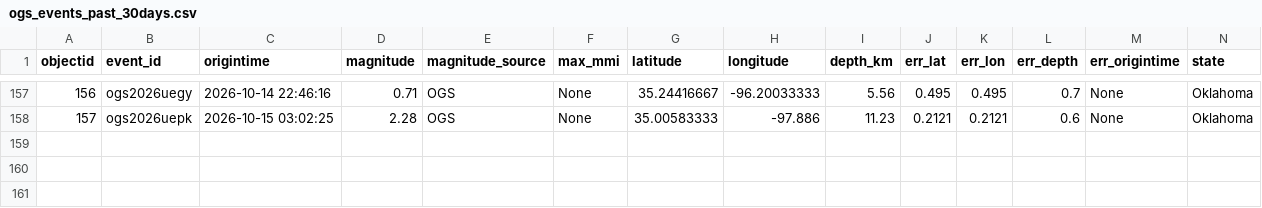
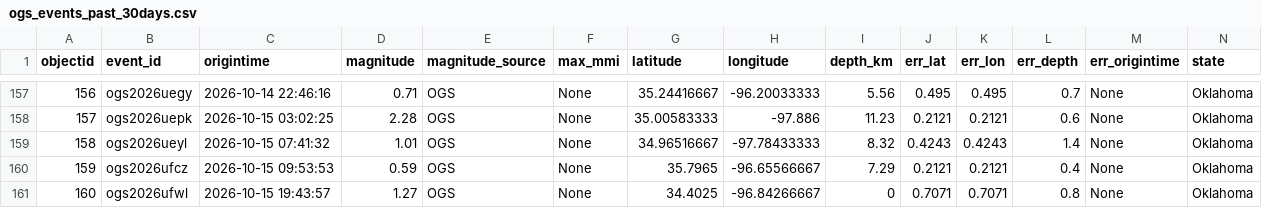
Before and after one commit to Hy-X/OGS_Catalog_Update, a CSV file: ogs_events_past_30days.csv, drawn as a sheet; only a part is shown, gaps mark what is left out; rows hold the shown columns only; the diff names each change by its address in the sheet, - before the commit and + after, or states it on an @@ line.

```diff
--- a/ogs_events_past_30days.csv
+++ b/ogs_events_past_30days.csv
+row 159: 158 | ogs2026ueyl | 2026-10-15 07:41:32 | 1.01 | OGS | None | 34.96516667 | -97.78433333 | 8.32 | 0.4243 | 0.4243 | 1.4 | None | Oklahoma
+row 160: 159 | ogs2026ufcz | 2026-10-15 09:53:53 | 0.59 | OGS | None | 35.7965 | -96.65566667 | 7.29 | 0.2121 | 0.2121 | 0.4 | None | Oklahoma
+row 161: 160 | ogs2026ufwl | 2026-10-15 19:43:57 | 1.27 | OGS | None | 34.4025 | -96.84266667 | 0 | 0.7071 | 0.7071 | 0.8 | None | Oklahoma
```
Also changed, not shown: ogs_events_past_7days.csv, 2 other files.
